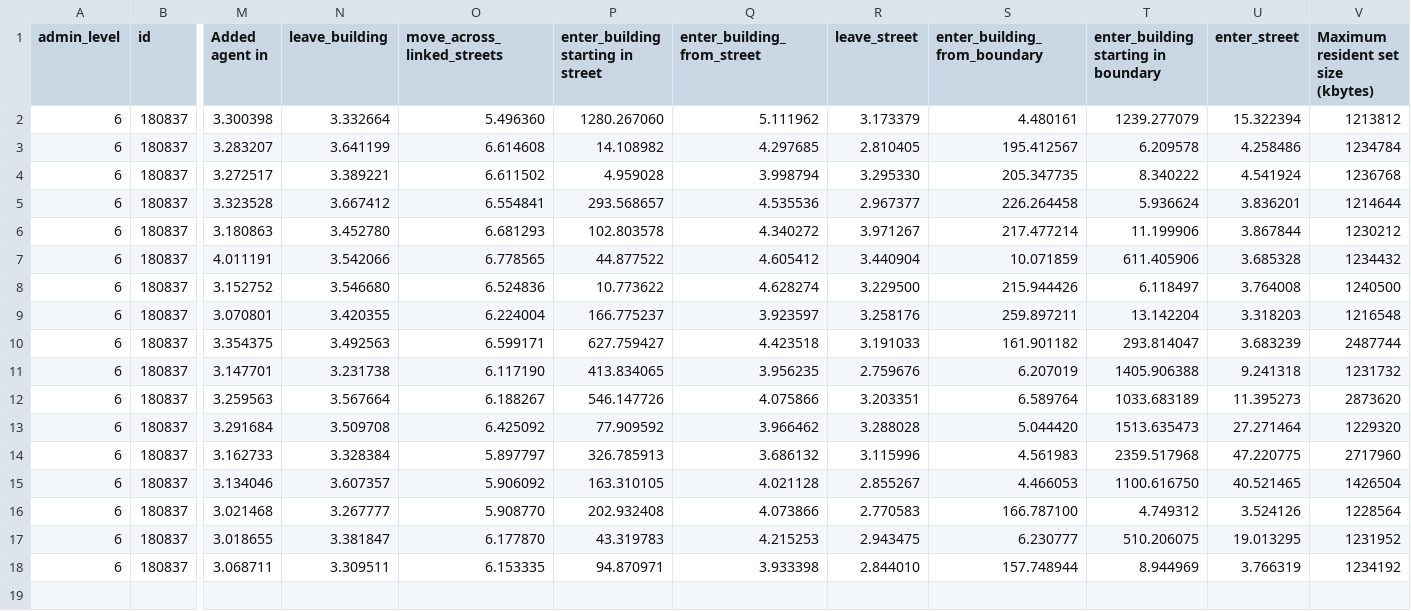
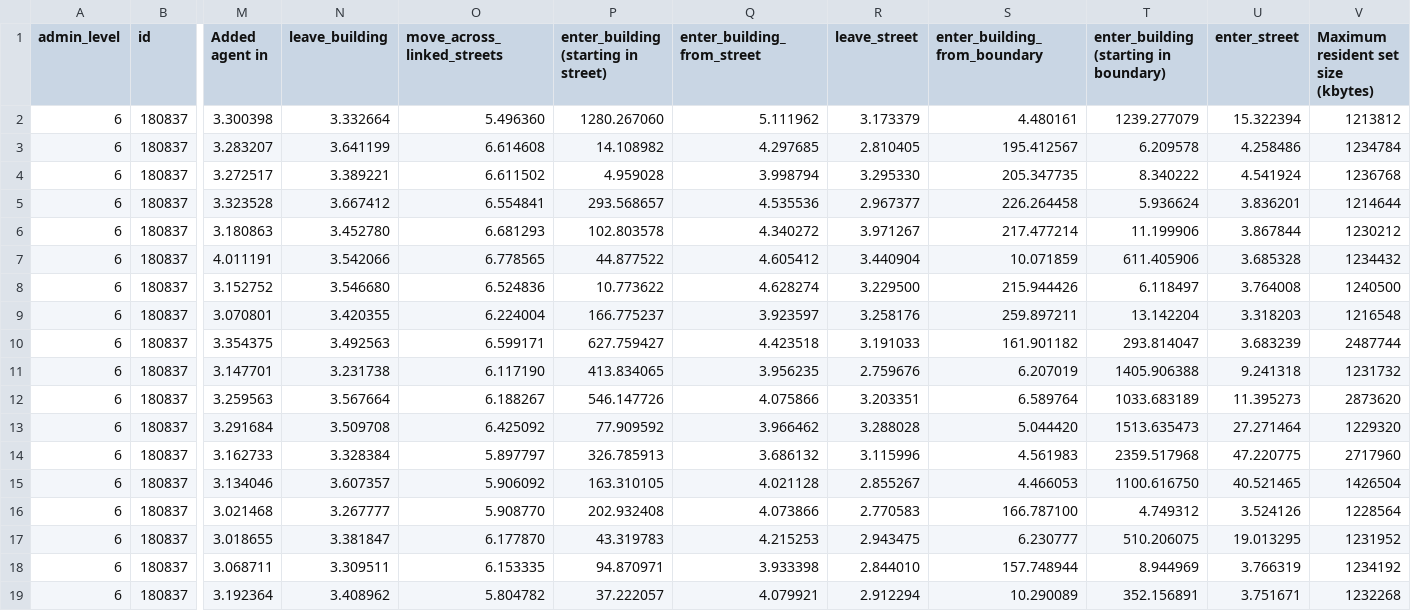
Before and after one commit to ric-almeida/bigraph-of-the-world, a CSV file: experiments/experiment_results_reactions.csv, drawn as a sheet; only a part is shown, gaps mark what is left out; rows hold the shown columns only; the diff names each change by its address in the sheet, - before the commit and + after, or states it on an @@ line.

```diff
--- a/experiments/experiment_results_reactions.csv
+++ b/experiments/experiment_results_reactions.csv
-P1: enter_building starting in street
+P1: enter_building (starting in street)
-T1: enter_building starting in boundary
+T1: enter_building (starting in boundary)
+row 19: 6 | 180837 | 3.192364 | 3.408962 | 5.804782 | 37.222057 | 4.079921 | 2.912294 | 10.290089 | 352.156891 | 3.751671 | 1232268
```
Also changed, not shown: 18 other files.
